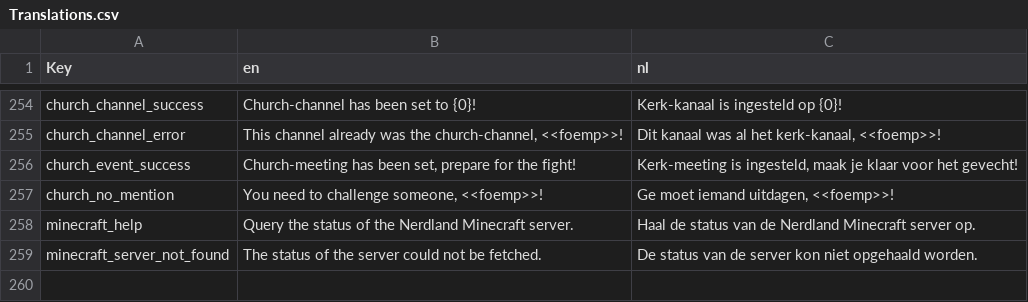
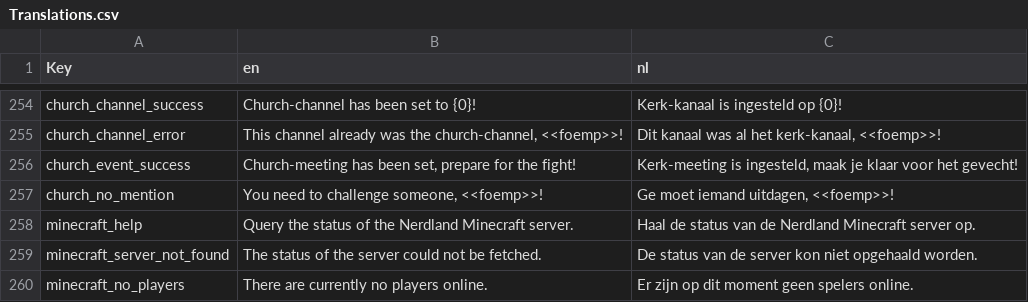
Before and after one commit to nerdland-unofficial-fans/nerdlandbot, a CSV file: nerdlandbot/translations/Translations.csv, drawn as a sheet; only a part is shown, gaps mark what is left out; the diff names each change by its address in the sheet, - before the commit and + after, or states it on an @@ line.

Commit message:
Fixed bug no players on mc server
Co-authored-by: Yannic Freson <yannic.freson1@gmail.com>

```diff
--- a/nerdlandbot/translations/Translations.csv
+++ b/nerdlandbot/translations/Translations.csv
+row 260: minecraft_no_players | There are currently no players online. | Er zijn op dit moment geen spelers online.
```
Also changed, not shown: 1 other file.
